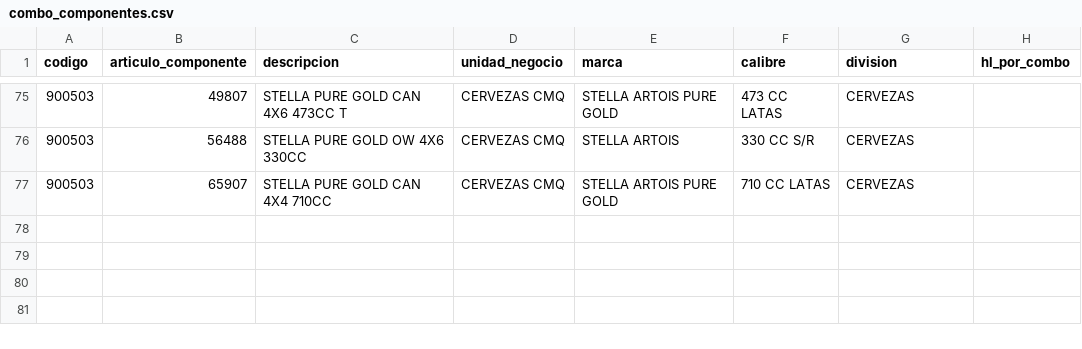
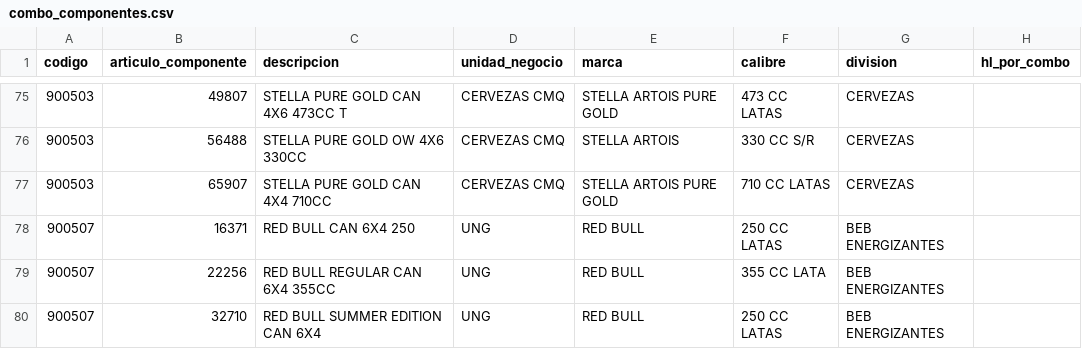
Before and after one commit to tomasddv/caffitastream, a CSV file: combo_componentes.csv, drawn as a sheet; only a part is shown, gaps mark what is left out.

Commit message:
Actualizar composición de combos DDV desde Streamlit

```diff
--- a/combo_componentes.csv
+++ b/combo_componentes.csv
@@ -77 +77,4 @@
 900503,65907,STELLA PURE GOLD CAN 4X4 710CC,CERVEZAS CMQ,STELLA ARTOIS PURE GOLD,710 CC LATAS,CERVEZAS,
+900507,16371,RED BULL CAN 6X4 250,UNG,RED BULL,250 CC LATAS,BEB ENERGIZANTES,
+900507,22256,RED BULL REGULAR CAN 6X4 355CC,UNG,RED BULL,355 CC LATA,BEB ENERGIZANTES,
+900507,32710,RED BULL SUMMER EDITION CAN 6X4,UNG,RED BULL,250 CC LATAS,BEB ENERGIZANTES,
```
